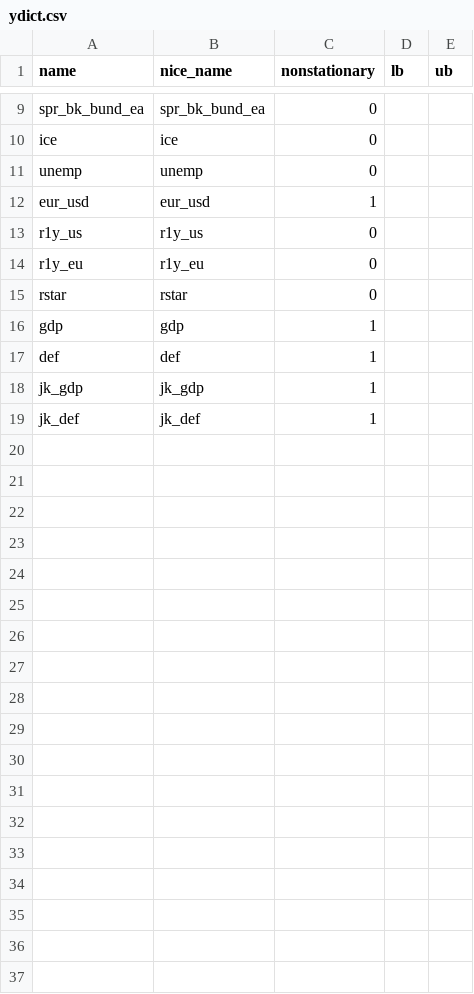
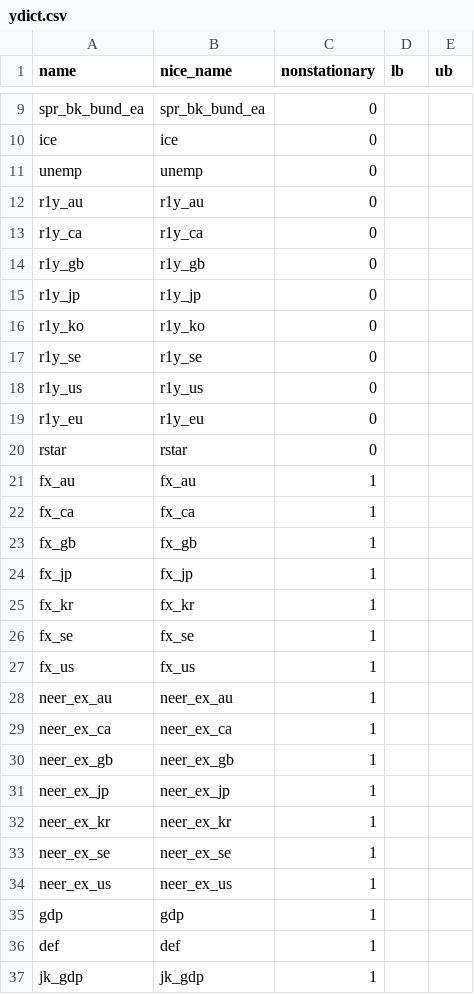
Before and after one commit to andrianyambolov/ea_overshooting, a CSV file: code/data/output/ydict.csv, drawn as a sheet; only a part is shown, gaps mark what is left out; the shorter side is filled out with more unchanged rows.

```diff
--- a/code/data/output/ydict.csv
+++ b/code/data/output/ydict.csv
@@ -11,3 +11,8 @@ ice,ice,0,,
 unemp,unemp,0,,
-eur_usd,eur_usd,1,,
+r1y_au,r1y_au,0,,
+r1y_ca,r1y_ca,0,,
+r1y_gb,r1y_gb,0,,
+r1y_jp,r1y_jp,0,,
+r1y_ko,r1y_ko,0,,
+r1y_se,r1y_se,0,,
 r1y_us,r1y_us,0,,
@@ -15,2 +20,16 @@ r1y_eu,r1y_eu,0,,
 rstar,rstar,0,,
+fx_au,fx_au,1,,
+fx_ca,fx_ca,1,,
+fx_gb,fx_gb,1,,
+fx_jp,fx_jp,1,,
+fx_kr,fx_kr,1,,
+fx_se,fx_se,1,,
+fx_us,fx_us,1,,
+neer_ex_au,neer_ex_au,1,,
+neer_ex_ca,neer_ex_ca,1,,
+neer_ex_gb,neer_ex_gb,1,,
+neer_ex_jp,neer_ex_jp,1,,
+neer_ex_kr,neer_ex_kr,1,,
+neer_ex_se,neer_ex_se,1,,
+neer_ex_us,neer_ex_us,1,,
 gdp,gdp,1,,
```
Also changed, not shown: code/data/output/weights.csv, 24 other files.
